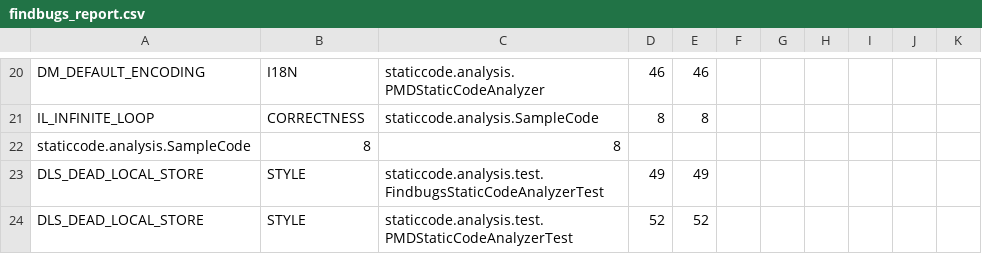
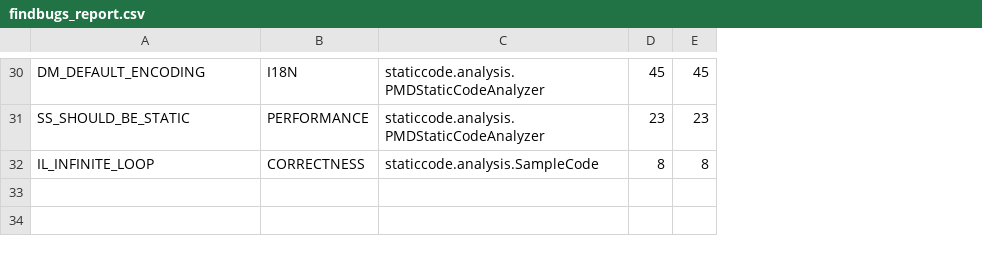
Before and after one commit to pshreyasv100/Static-Code-Analysis-For-Java, a CSV file: reports/findbugs_report.csv, drawn as a sheet; only a part is shown, gaps mark what is left out; removed rows and columns are numbered as before the commit, all else as after; the diff covers the shown part only; the diff names each change by its address in the sheet, - before the commit and + after, or states it on an @@ line.

Commit message:
Modified findbugs parser

```diff
--- a/reports/findbugs_report.csv
+++ b/reports/findbugs_report.csv
-column F, empty
-column G, empty
-column H, empty
-column I, empty
-column J, empty
-column K, empty
-D30: 46
+D30: 45
-E30: 46
+E30: 45
+row 31: SS_SHOULD_BE_STATIC | PERFORMANCE | staticcode.analysis.PMDStaticCodeAnalyzer | 23 | 23
-row 22: staticcode.analysis.SampleCode | 8 | 8
-row 23: DLS_DEAD_LOCAL_STORE | STYLE | staticcode.analysis.test.FindbugsStaticCodeAnalyzerTest | 49 | 49
-row 24: DLS_DEAD_LOCAL_STORE | STYLE | staticcode.analysis.test.PMDStaticCodeAnalyzerTest | 52 | 52
```
Also changed, not shown: 10 added rows and 15 edited cells elsewhere in this file, 10 other files.
